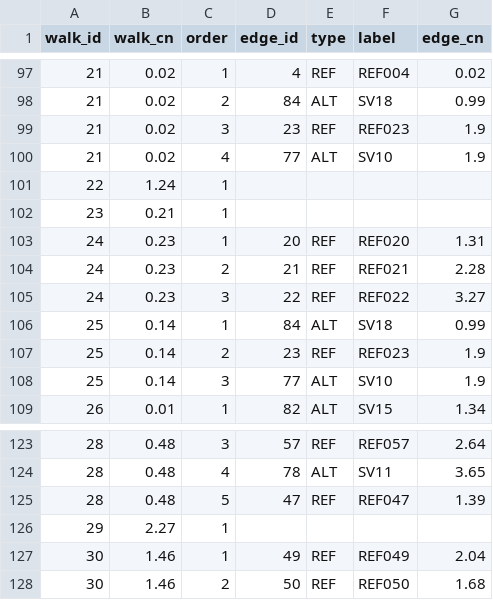
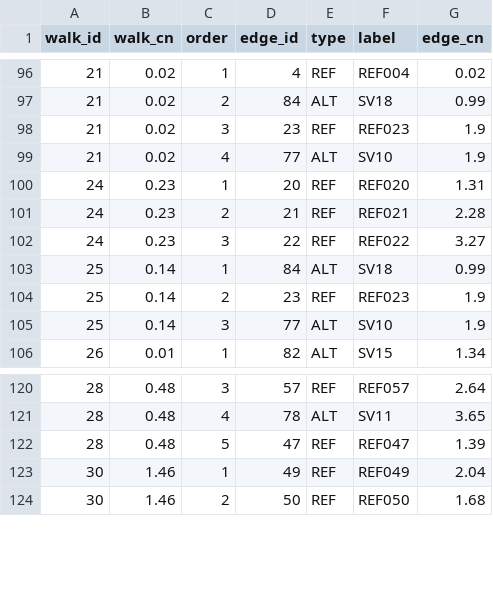
Before and after one commit to hahaNOCLUE/cnv-sv-graph-oe, a TSV file: examples/F1_chrX/foldback_refined/flow/F1_chr18.gGnome_peel_walk_edges.tsv, drawn as a sheet; only a part is shown, gaps mark what is left out; removed rows and columns are numbered as before the commit, all else as after; the diff covers the shown part only; the diff names each change by its address in the sheet, - before the commit and + after, or states it on an @@ line.

```diff
--- a/examples/F1_chrX/foldback_refined/flow/F1_chr18.gGnome_peel_walk_edges.tsv
+++ b/examples/F1_chrX/foldback_refined/flow/F1_chr18.gGnome_peel_walk_edges.tsv
-row 101: 22 | 1.24 | 1
-row 102: 23 | 0.21 | 1
-row 126: 29 | 2.27 | 1
```
Also changed, not shown: 2 added rows, 16 removed rows and 7 edited cells elsewhere in this file, examples/F1_chrX/foldback_refined/flow/F1_chr18.gGnome_peel_walk_nodes.tsv, examples/F1_chrX/foldback_refined/flow/F1_chr18.gGnome_peel_walk_summary.tsv, 1 other file.
